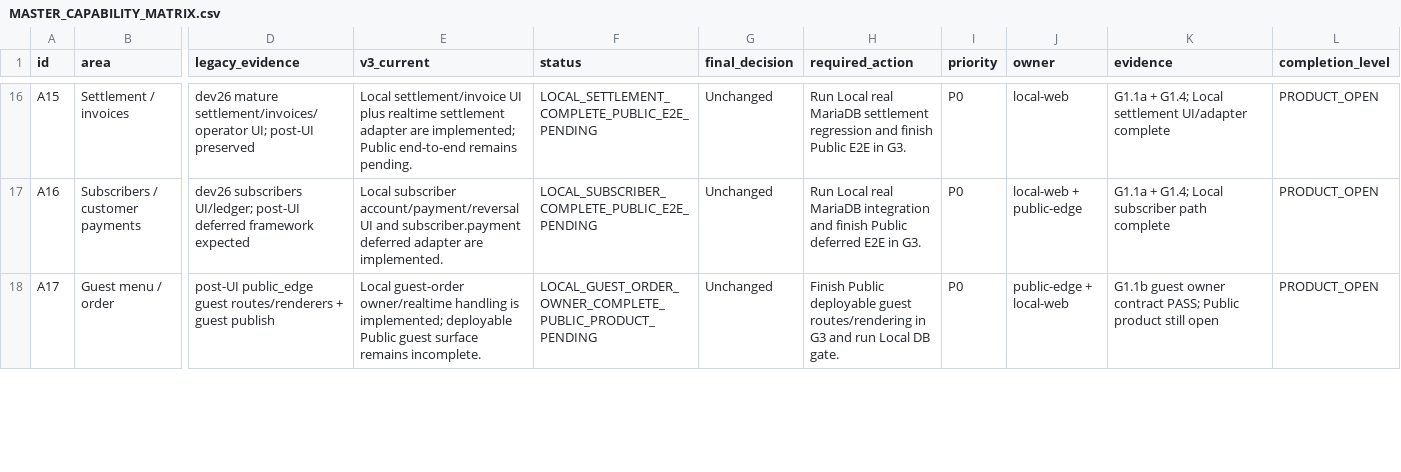
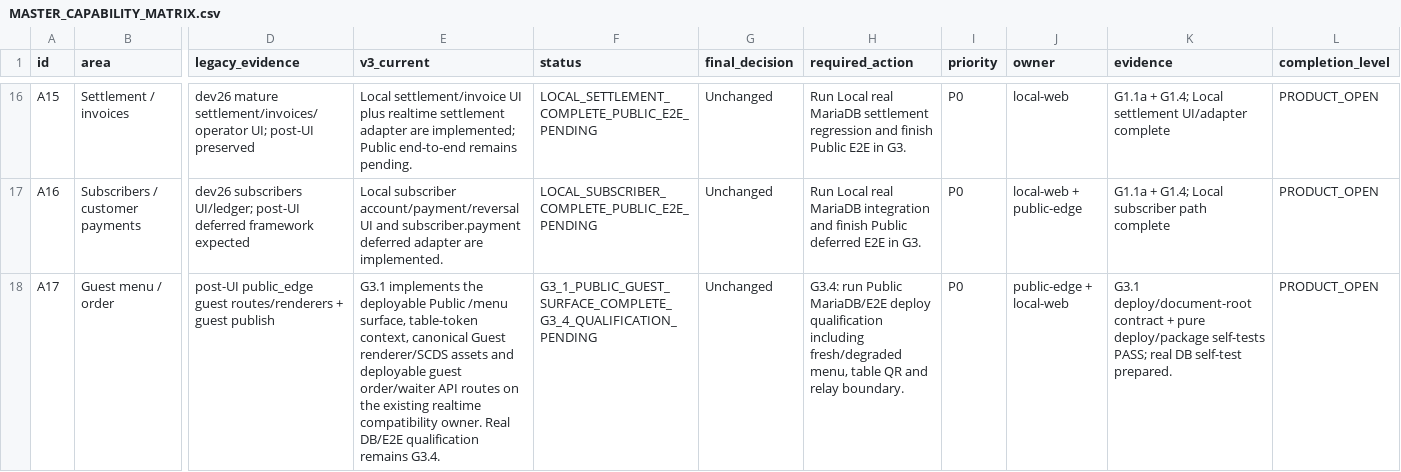
Before and after one commit to mobaraki20/SoknaCafeV3, a CSV file: docs/product/MASTER_CAPABILITY_MATRIX.csv, drawn as a sheet; only a part is shown, gaps mark what is left out; the diff covers the shown part only; the diff names each change by its address in the sheet, - before the commit and + after, or states it on an @@ line.

Commit message:
feat(g3): add deployable public guest edge

```diff
--- a/docs/product/MASTER_CAPABILITY_MATRIX.csv
+++ b/docs/product/MASTER_CAPABILITY_MATRIX.csv
-E18 (v3_current): Local guest-order owner/realtime handling is implemented; deployable Public guest surface remains incomplete.
+E18 (v3_current): G3.1 implements the deployable Public /menu surface, table-token context, canonical Guest renderer/SCDS assets and deployable guest order/waiter API routes on the existing realtime compatibility owner. Real DB/E2E qualification remains G3.4.
-F18 (status): LOCAL_GUEST_ORDER_OWNER_COMPLETE_PUBLIC_PRODUCT_PENDING
+F18 (status): G3_1_PUBLIC_GUEST_SURFACE_COMPLETE_G3_4_QUALIFICATION_PENDING
-H18 (required_action): Finish Public deployable guest routes/rendering in G3 and run Local DB gate.
+H18 (required_action): G3.4: run Public MariaDB/E2E deploy qualification including fresh/degraded menu, table QR and relay boundary.
-K18 (evidence): G1.1b guest owner contract PASS; Public product still open
+K18 (evidence): G3.1 deploy/document-root contract + pure deploy/package self-tests PASS; real DB self-test prepared.
```
Also changed, not shown: 8 edited cells elsewhere in this file, 13 other files.
